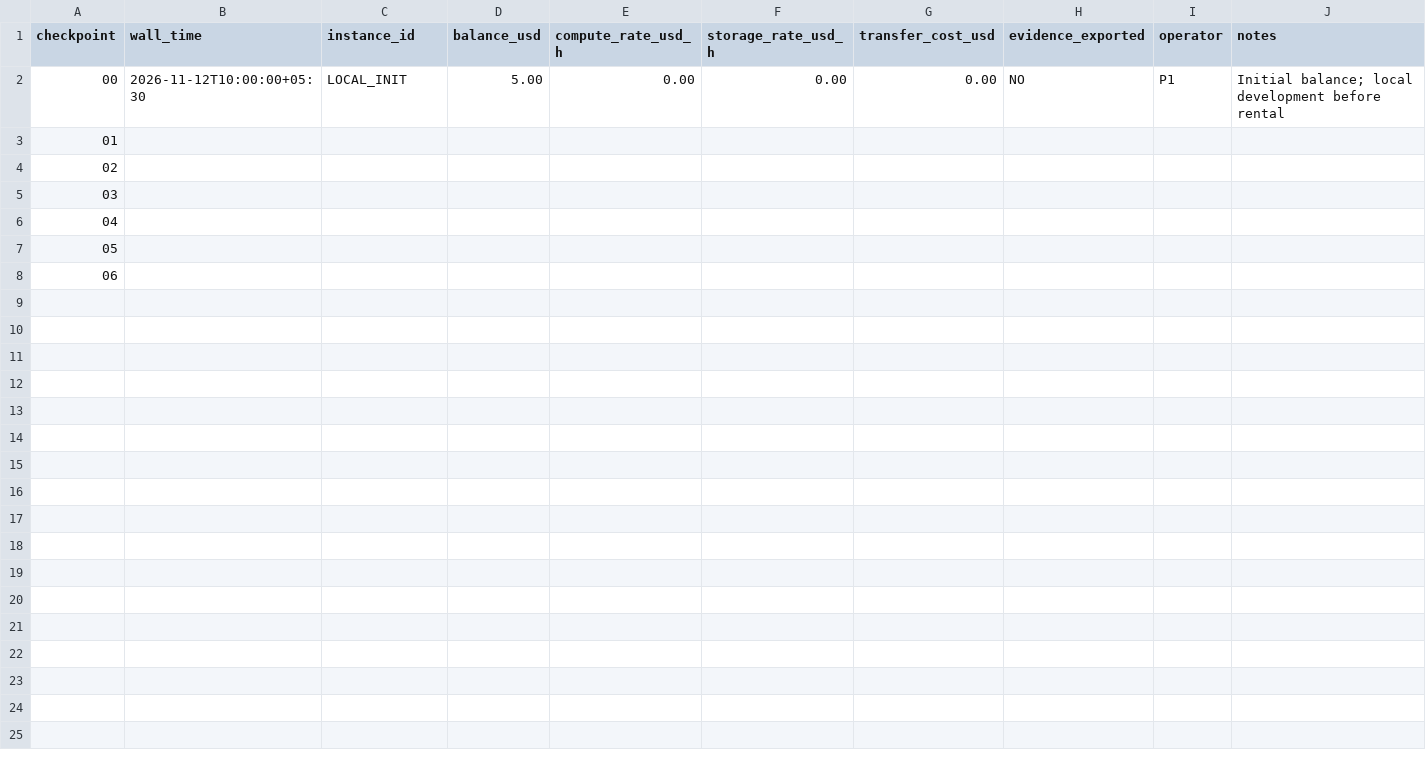
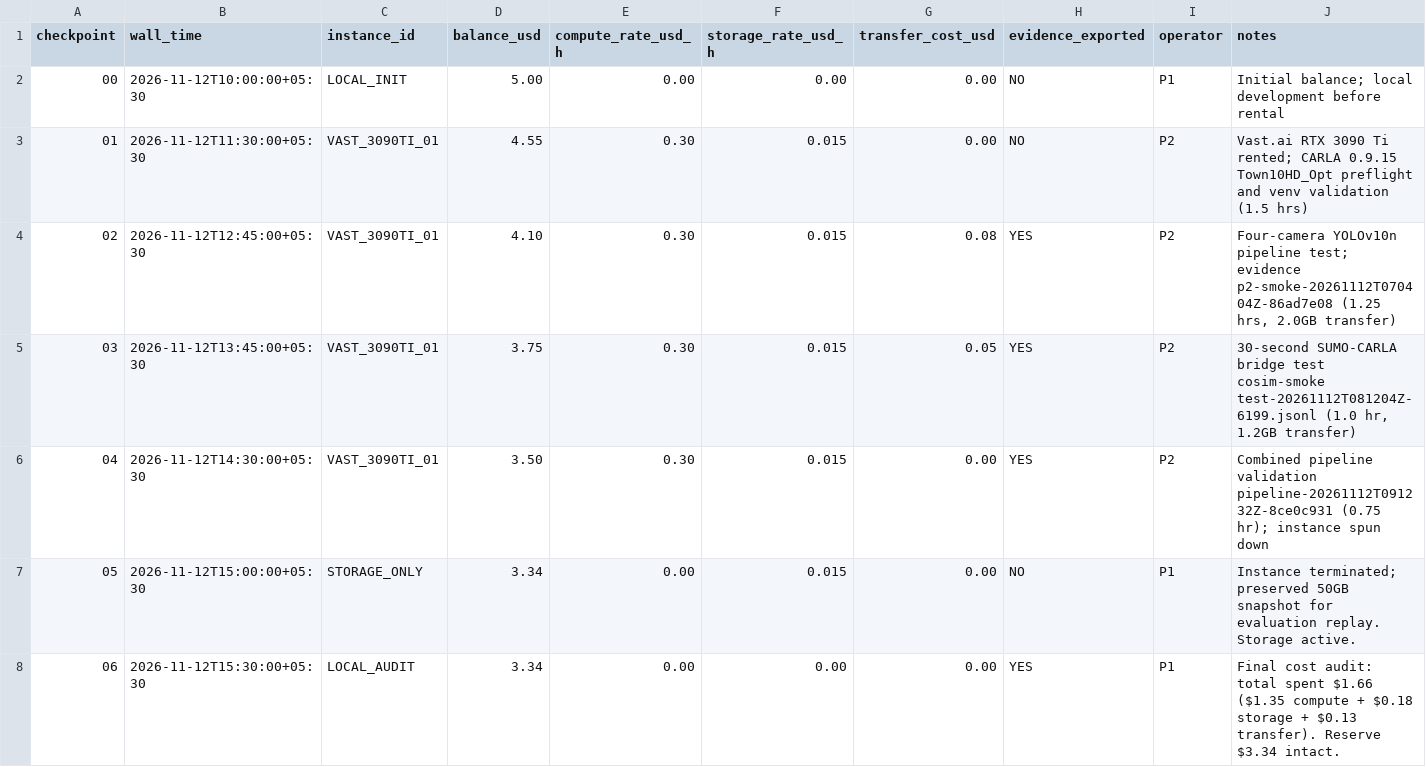
Before and after one commit to Dreamer5967/mavericktech-, a CSV file: manifests/cost_log.csv, drawn as a sheet.

Commit message:
feat(p1): complete acceptance criteria, emergency corridor runtime, pitch deck exports and verified cost audit

```diff
--- a/manifests/cost_log.csv
+++ b/manifests/cost_log.csv
@@ -2,7 +2,7 @@ checkpoint,wall_time,instance_id,balance_usd,compute_rate_usd_h,storage_rate_usd
 00,2026-11-12T10:00:00+05:30,LOCAL_INIT,5.00,0.00,0.00,0.00,NO,P1,"Initial balance; local development before rental"
-01,,,,,,,,,
-02,,,,,,,,,
-03,,,,,,,,,
-04,,,,,,,,,
-05,,,,,,,,,
-06,,,,,,,,,
+01,2026-11-12T11:30:00+05:30,VAST_3090TI_01,4.55,0.30,0.015,0.00,NO,P2,"Vast.ai RTX 3090 Ti rented; CARLA 0.9.15 Town10HD_Opt preflight and venv validation (1.5 hrs)"
+02,2026-11-12T12:45:00+05:30,VAST_3090TI_01,4.10,0.30,0.015,0.08,YES,P2,"Four-camera YOLOv10n pipeline test; evidence p2-smoke-20261112T070404Z-86ad7e08 (1.25 hrs, 2.0GB transfer)"
+03,2026-11-12T13:45:00+05:30,VAST_3090TI_01,3.75,0.30,0.015,0.05,YES,P2,"30-second SUMO-CARLA bridge test cosim-smoke test-20261112T081204Z-6199.jsonl (1.0 hr, 1.2GB transfer)"
+04,2026-11-12T14:30:00+05:30,VAST_3090TI_01,3.50,0.30,0.015,0.00,YES,P2,"Combined pipeline validation pipeline-20261112T091232Z-8ce0c931 (0.75 hr); instance spun down"
+05,2026-11-12T15:00:00+05:30,STORAGE_ONLY,3.34,0.00,0.015,0.00,NO,P1,"Instance terminated; preserved 50GB snapshot for evaluation replay. Storage active."
+06,2026-11-12T15:30:00+05:30,LOCAL_AUDIT,3.34,0.00,0.00,0.00,YES,P1,"Final cost audit: total spent $1.66 ($1.35 compute + $0.18 storage + $0.13 transfer). Reserve $3.34 intact."
```
Also changed, not shown: 27 other files.
